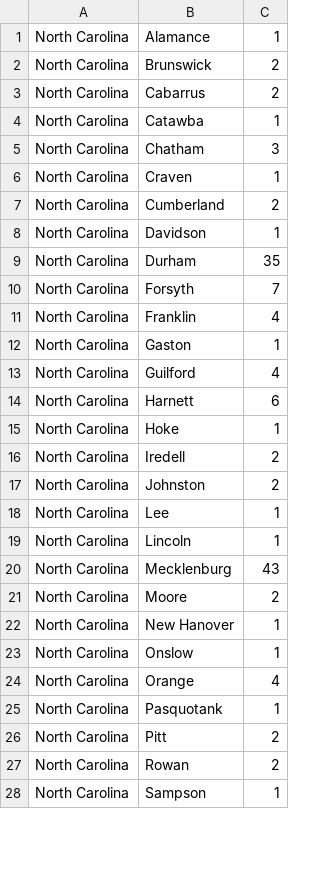
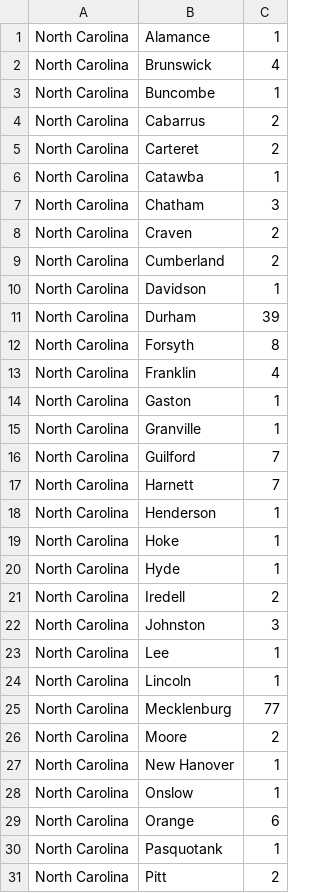
Before and after one commit to wyattmaxey/coronamap, a CSV file: coronanc.csv, drawn as a sheet; only a part is shown; the shorter side is filled out with more unchanged rows; the diff covers the shown part only.

```diff
--- a/coronanc.csv
+++ b/coronanc.csv
@@ -1,21 +1,26 @@
 North Carolina,Alamance,1
-North Carolina,Brunswick,2
+North Carolina,Brunswick,4
+North Carolina,Buncombe,1
 North Carolina,Cabarrus,2
+North Carolina,Carteret,2
 North Carolina,Catawba,1
 North Carolina,Chatham,3
-North Carolina,Craven,1
+North Carolina,Craven,2
 North Carolina,Cumberland,2
 North Carolina,Davidson,1
-North Carolina,Durham,35
-North Carolina,Forsyth,7
+North Carolina,Durham,39
+North Carolina,Forsyth,8
 North Carolina,Franklin,4
 North Carolina,Gaston,1
-North Carolina,Guilford,4
-North Carolina,Harnett,6
+North Carolina,Granville,1
+North Carolina,Guilford,7
+North Carolina,Harnett,7
+North Carolina,Henderson,1
 North Carolina,Hoke,1
+North Carolina,Hyde,1
 North Carolina,Iredell,2
-North Carolina,Johnston,2
+North Carolina,Johnston,3
 North Carolina,Lee,1
 North Carolina,Lincoln,1
-North Carolina,Mecklenburg,43
+North Carolina,Mecklenburg,77
 North Carolina,Moore,2
@@ -23,3 +28,3 @@ North Carolina,New Hanover,1
 North Carolina,Onslow,1
-North Carolina,Orange,4
+North Carolina,Orange,6
 North Carolina,Pasquotank,1
```
Also changed, not shown: 2 added rows and 3 edited cells elsewhere in this file, corona.csv.
